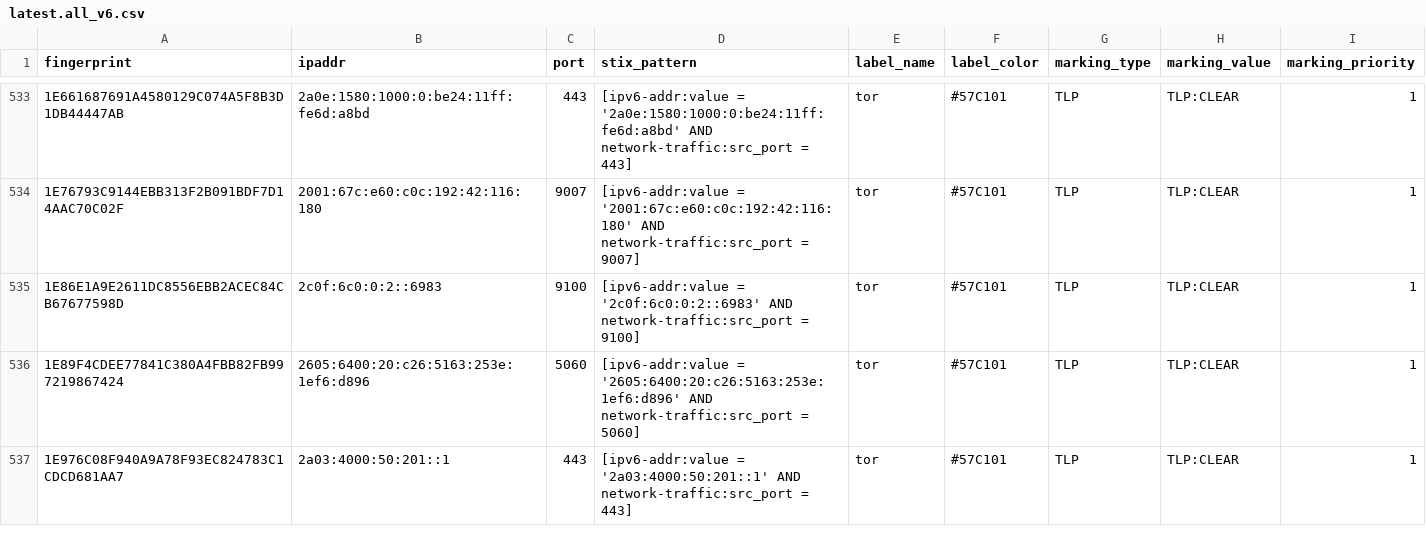
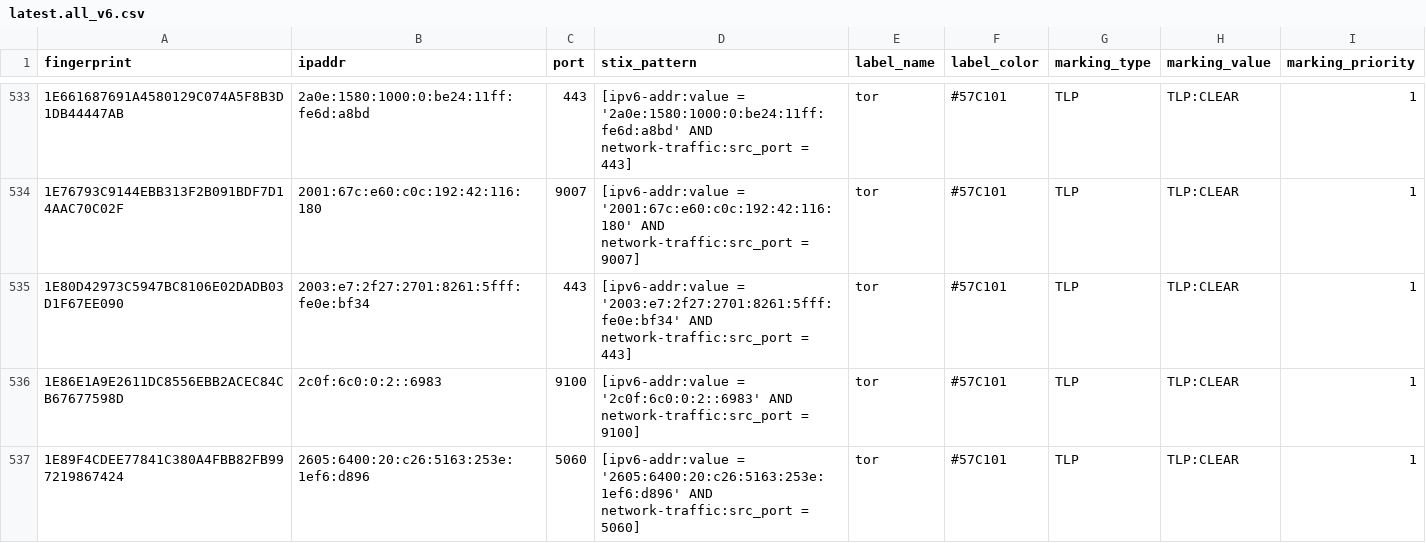
Before and after one commit to DreadFog/tor_csv_feed_opencti, a CSV file: latest.all_v6.csv, drawn as a sheet; only a part is shown, gaps mark what is left out; the shorter side is filled out with more unchanged rows; the diff covers the shown part only; the diff names each change by its address in the sheet, - before the commit and + after, or states it on an @@ line.

```diff
--- a/latest.all_v6.csv
+++ b/latest.all_v6.csv
+row 535: 1E80D42973C5947BC8106E02DADB03D1F67EE090 | 2003:e7:2f27:2701:8261:5fff:fe0e:bf34 | 443 | [ipv6-addr:value = '2003:e7:2f27:2701:8261:5fff:fe0e:bf34' AND network-traffic:src_port = 443] | tor | #57C101 | TLP | TLP:CLEAR | 1
```
Also changed, not shown: 8 added rows and 10 removed rows elsewhere in this file, latest.exits_v4.csv, latest.guards_v4.csv, 2 other files.
